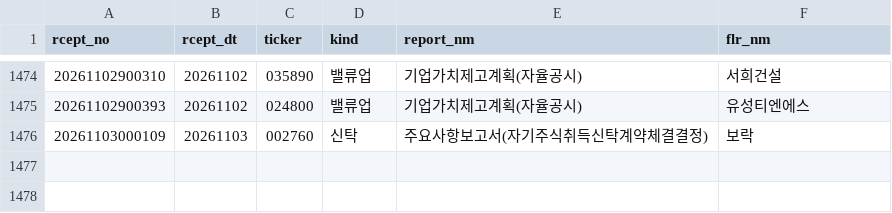
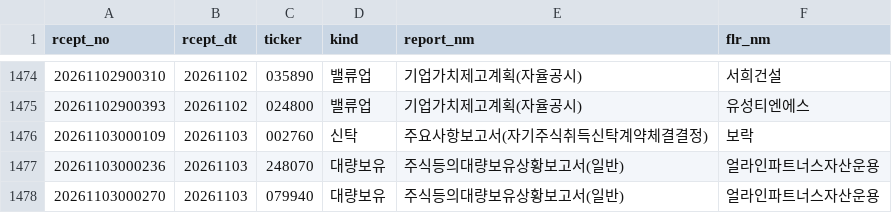
Before and after one commit to bamhobak/kospi-volume, a CSV file: data/disc_watch.csv, drawn as a sheet; only a part is shown, gaps mark what is left out.

```diff
--- a/data/disc_watch.csv
+++ b/data/disc_watch.csv
@@ -1476 +1476,3 @@ rcept_no,rcept_dt,ticker,kind,report_nm,flr_nm
 20261103000109,20261103,002760,신탁,주요사항보고서(자기주식취득신탁계약체결결정),보락
+20261103000236,20261103,248070,대량보유,주식등의대량보유상황보고서(일반),얼라인파트너스자산운용
+20261103000270,20261103,079940,대량보유,주식등의대량보유상황보고서(일반),얼라인파트너스자산운용
```
Also changed, not shown: data/buyback_recent.csv, data/credit_recent.csv, 10 other files.
